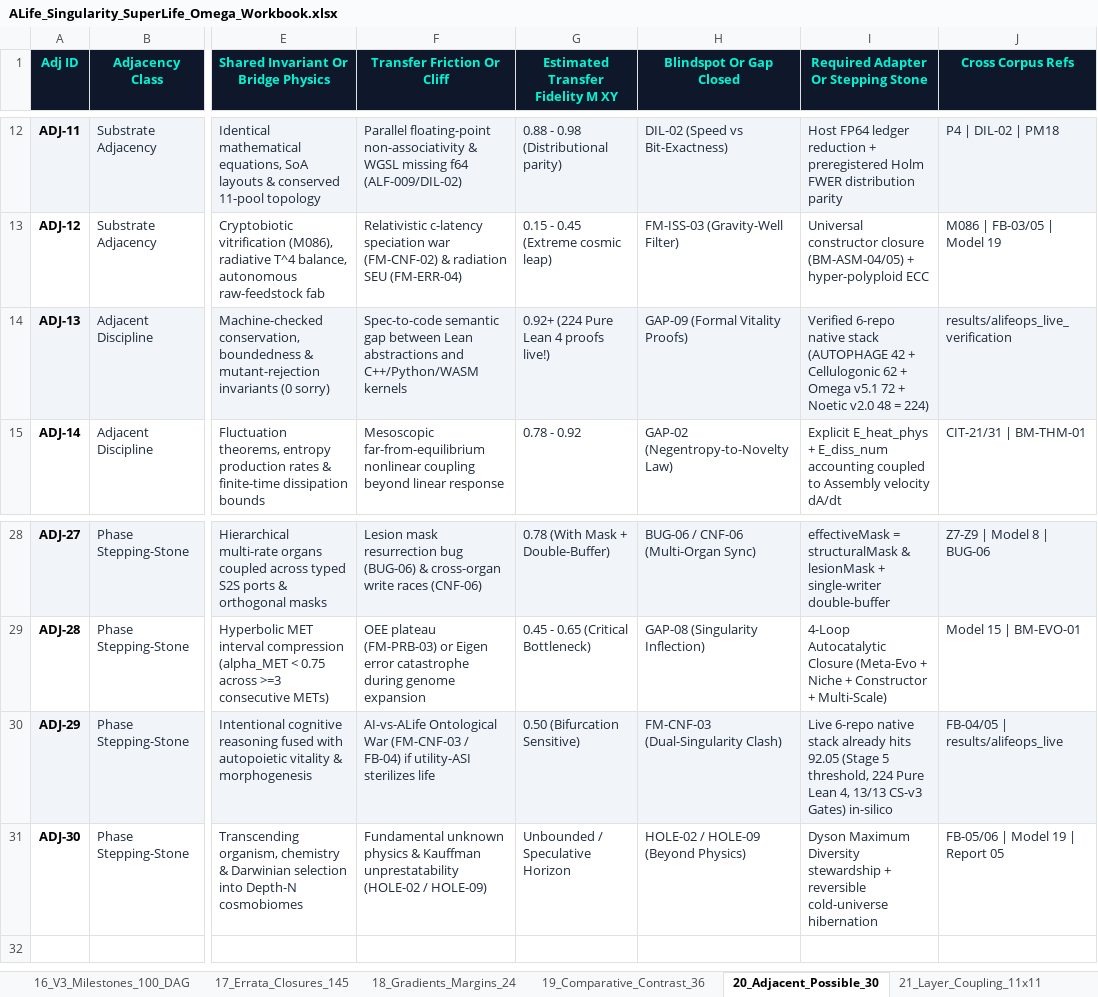
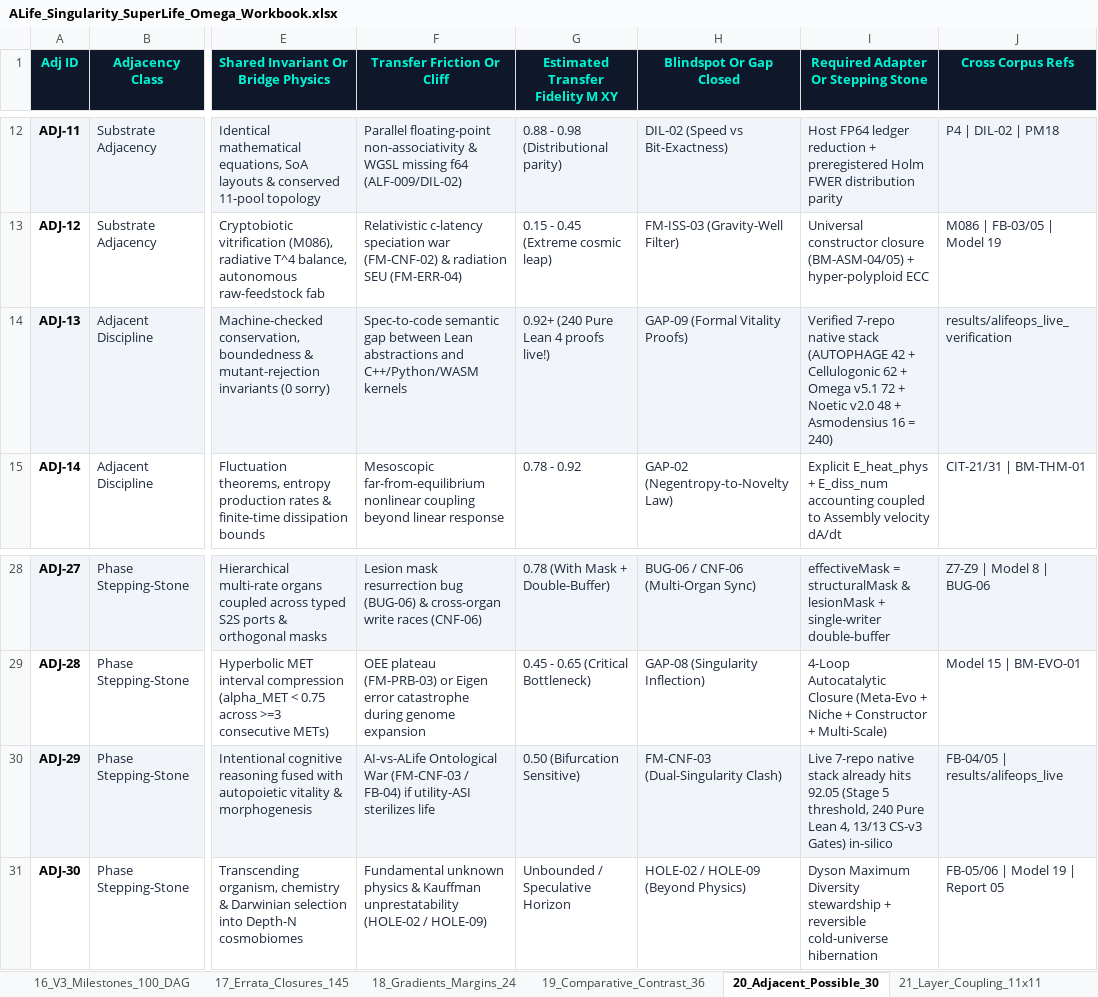
Before and after one commit to 0thernes/alife-singularity-omega-package, an Excel workbook: excel/ALife_Singularity_SuperLife_Omega_Workbook.xlsx, sheet 20_Adjacent_Possible_30, drawn as a sheet; only a part is shown, gaps mark what is left out; values as stored, in another font and other column widths than the file's, no borders; the diff names each change by its address in the sheet, - before the commit and + after, or states it on an @@ line.

Commit message:
feat(v3.3-omega): activate live Asmodensius-Native execution (no more RO), sync 7 repos & 240 Pure Lean 4 (18/18 Forensic Gates Z:<->I: 0 mismatch)

```diff
--- a/excel/ALife_Singularity_SuperLife_Omega_Workbook.xlsx (sheet 20_Adjacent_Possible_30)
+++ b/excel/ALife_Singularity_SuperLife_Omega_Workbook.xlsx (sheet 20_Adjacent_Possible_30)
-G14 (Estimated Transfer Fidelity M XY): 0.92+ (224 Pure Lean 4 proofs live!)
+G14 (Estimated Transfer Fidelity M XY): 0.92+ (240 Pure Lean 4 proofs live!)
-I14: Verified 6-repo native stack (AUTOPHAGE 42 + Cellulogonic 62 + Omega v5.1 72 + Noetic v2.0 48 = 224)
+I14: Verified 7-repo native stack (AUTOPHAGE 42 + Cellulogonic 62 + Omega v5.1 72 + Noetic v2.0 48 + Asmodensius 16 = 240)
-I30: Live 6-repo native stack already hits 92.05 (Stage 5 threshold, 224 Pure Lean…
+I30: Live 7-repo native stack already hits 92.05 (Stage 5 threshold, 240 Pure Lean…
```
Also changed, not shown: sheet 17_Errata_Closures_145, sheet 14_Omniscient_Traceability, sheet 01_Escalation_Ladder, sheet 00_Executive_Dashboard, sheet 19_Comparative_Contrast_36, sheet 07_Master_Checklist_130, 1 more sheet, excel/ALife-Framework-v3.0-Master-Workbook.xlsx, excel/ALife-Hybrid-Cube-10x10x10.xlsx, 45 other files.
